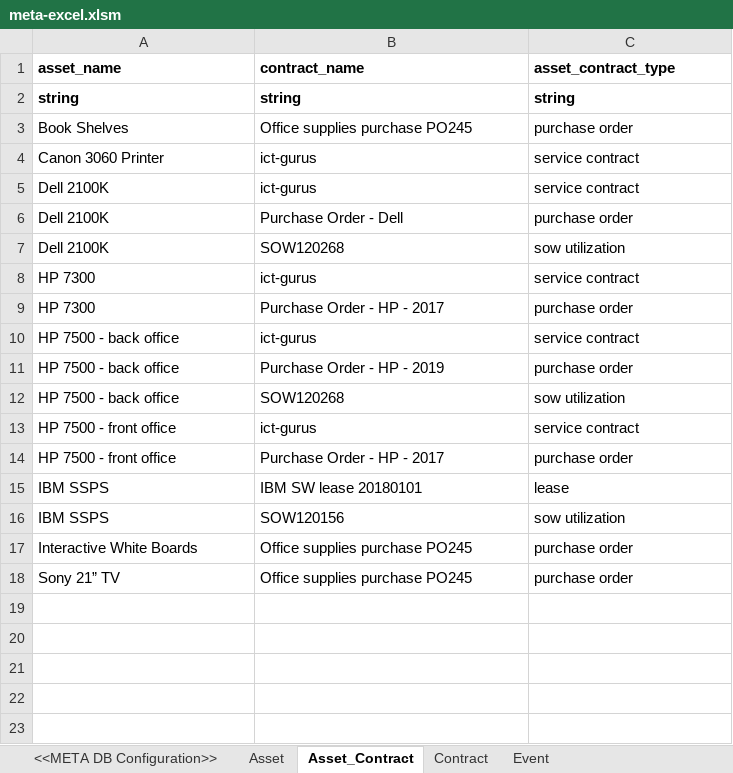
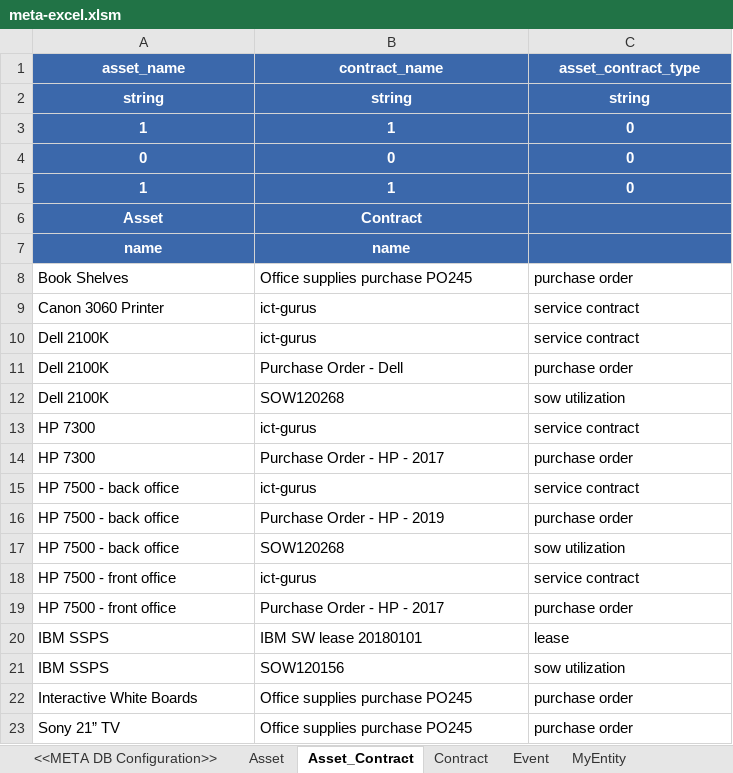
Before and after one commit to l-korous/meta, an Excel workbook: testing/assets/meta-excel.xlsm, sheet Asset_Contract, drawn as a sheet; values as stored, in another font and other column widths than the file's, no borders; the diff names each change by its address in the sheet, - before the commit and + after, or states it on an @@ line.

```diff
--- a/testing/assets/meta-excel.xlsm (sheet Asset_Contract)
+++ b/testing/assets/meta-excel.xlsm (sheet Asset_Contract)
+sheet tab: MyEntity
@@ A1:C2 fill: none → #3B68AB, text colour: black → #FFFFFF, alignment: left → center @@
+row 3: 1 | 1 | 0
+row 4: 0 | 0 | 0
+row 5: 1 | 1 | 0
+row 6: Asset | Contract
+row 7: name | name
```
Also changed, not shown: sheet Contract, sheet Event, sheet Asset, sheet <<META DB Configuration>>, 16 other files.
